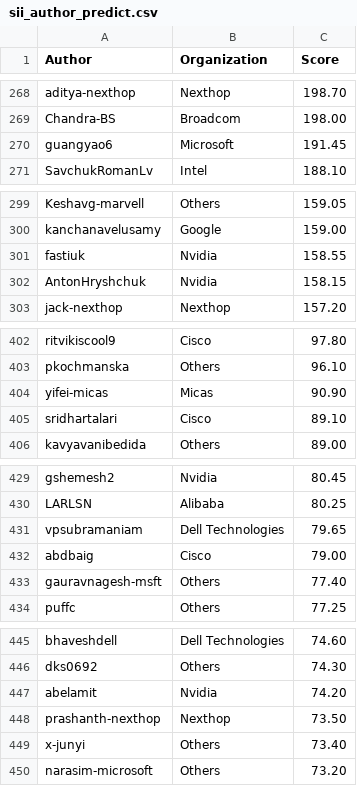
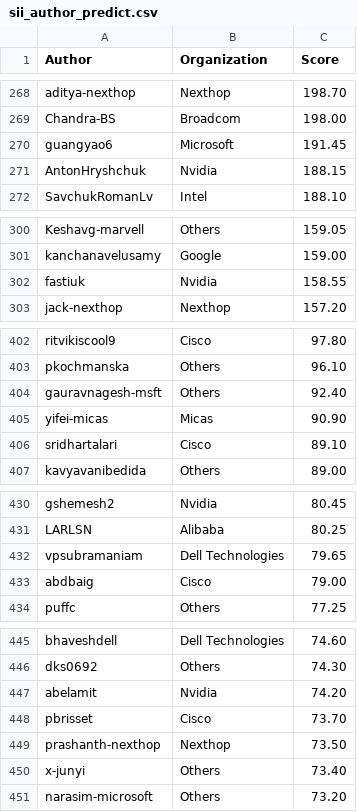
Before and after one commit to sonic-net/sonic-tsc, a CSV file: sii_author_predict.csv, drawn as a sheet; only a part is shown, gaps mark what is left out; removed rows and columns are numbered as before the commit, all else as after; the diff covers the shown part only; the diff names each change by its address in the sheet, - before the commit and + after, or states it on an @@ line.

Commit message:
[automation] Update Sii Score by azure pipeline.

```diff
--- a/sii_author_predict.csv
+++ b/sii_author_predict.csv
+row 271: AntonHryshchuk | Nvidia | 188.15
-row 302: AntonHryshchuk | Nvidia | 158.15
+row 404: gauravnagesh-msft | Others | 92.40
-row 433: gauravnagesh-msft | Others | 77.40
+row 448: pbrisset | Cisco | 73.70
```
Also changed, not shown: 1 removed row, 3 moved rows and 2 edited cells elsewhere in this file, sii_org_predict.csv, 1 other file.
